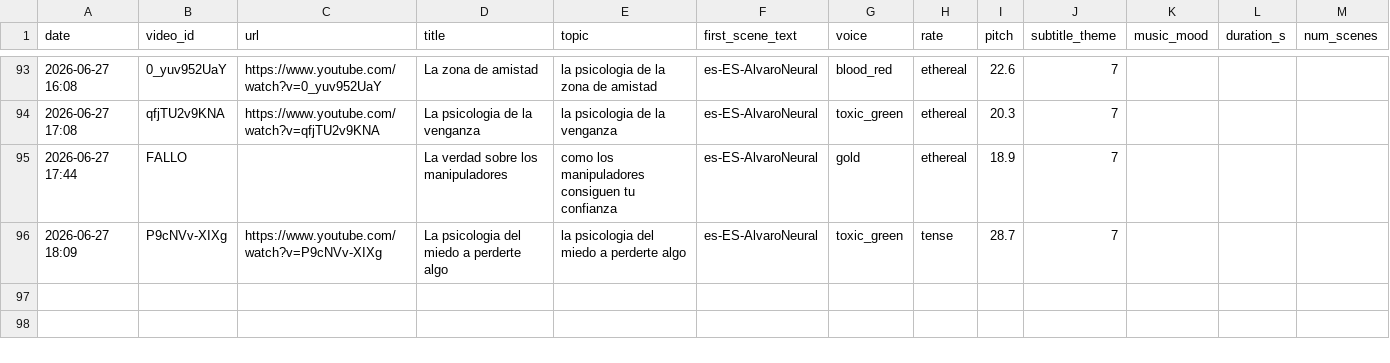
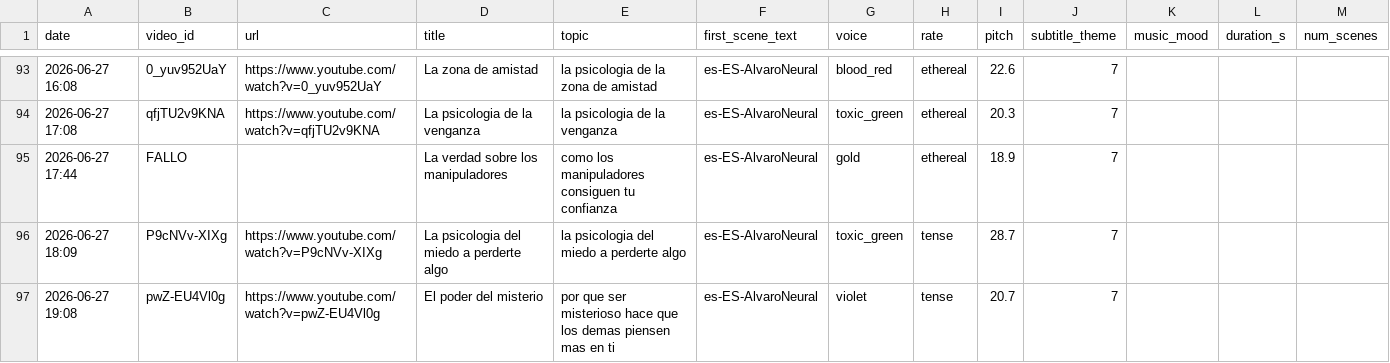
Before and after one commit to mohamedboyauzan1003/auto-youtube, a CSV file: cache/video_log.csv, drawn as a sheet; only a part is shown, gaps mark what is left out.

```diff
--- a/cache/video_log.csv
+++ b/cache/video_log.csv
@@ -96 +96,2 @@ date,video_id,url,title,topic,first_scene_text,voice,rate,pitch,subtitle_theme,m
 2026-06-27 18:09,P9cNVv-XIXg,https://www.youtube.com/watch?v=P9cNVv-XIXg,La psicologia del miedo a perderte algo,la psicologia del miedo a perderte algo,es-ES-AlvaroNeural,toxic_green,tense,28.7,7
+2026-06-27 19:08,pwZ-EU4Vl0g,https://www.youtube.com/watch?v=pwZ-EU4Vl0g,El poder del misterio,por que ser misterioso hace que los demas piensen mas en ti,es-ES-AlvaroNeural,violet,tense,20.7,7
```
Also changed, not shown: 1 other file.
